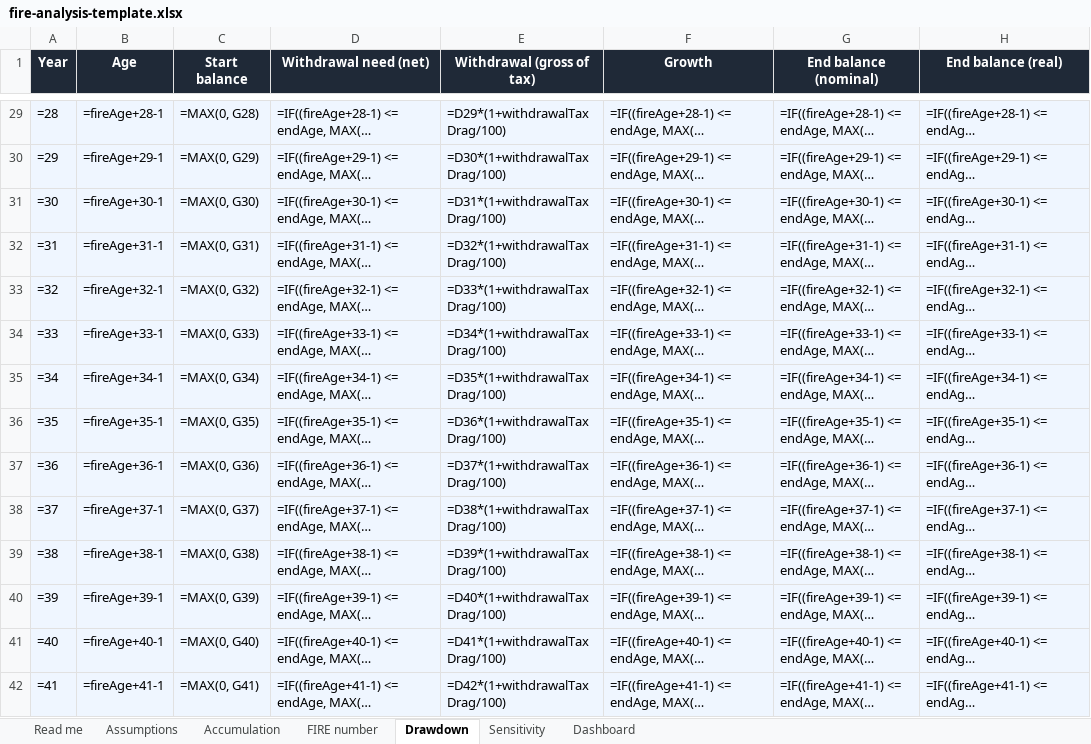
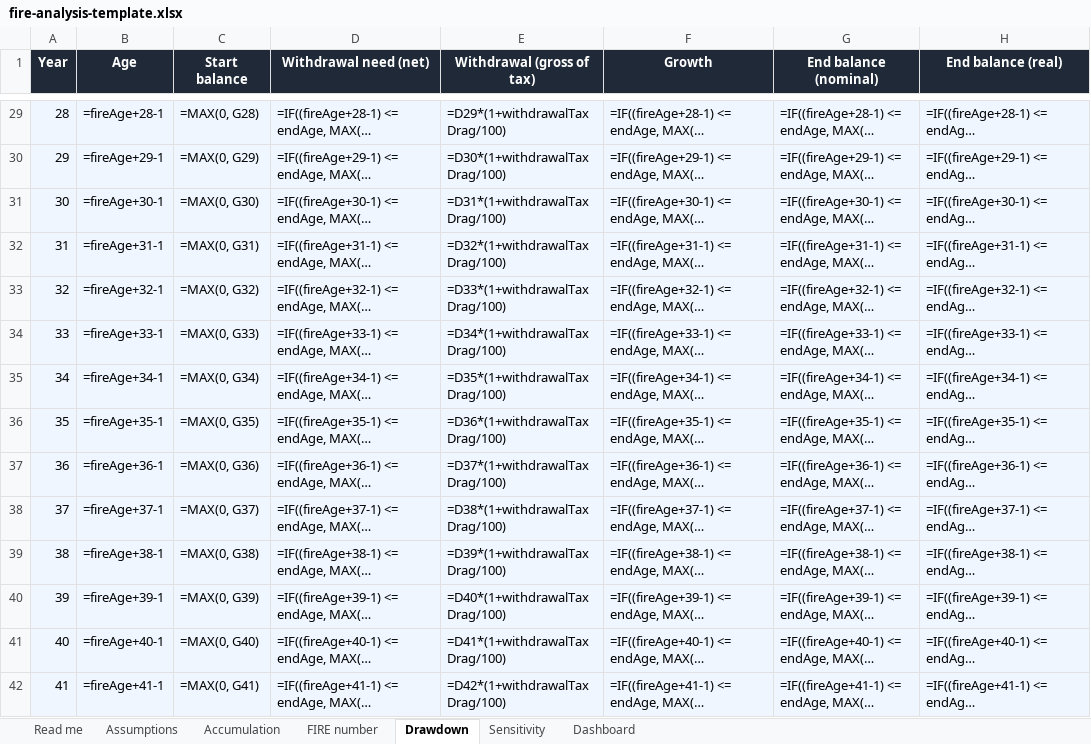
Before and after one commit to Festas/FIRE-Simulator, an Excel workbook: fire-simulator/public/templates/fire-analysis-template.xlsx, sheet Drawdown, drawn as a sheet; only a part is shown, gaps mark what is left out; long unchanged cells end in …; values as stored, in another font and other column widths than the file's, no borders; formulas without a stored value are shown as written; the diff covers the shown part only; the diff names each change by its address in the sheet, - before the commit and + after, or states it on an @@ line.

```diff
--- a/fire-simulator/public/templates/fire-analysis-template.xlsx (sheet Drawdown)
+++ b/fire-simulator/public/templates/fire-analysis-template.xlsx (sheet Drawdown)
-A29 (Year): =28
+A29 (Year): 28
-A30 (Year): =29
+A30 (Year): 29
-A31 (Year): =30
+A31 (Year): 30
-A32 (Year): =31
+A32 (Year): 31
-A33 (Year): =32
+A33 (Year): 32
-A34 (Year): =33
+A34 (Year): 33
-A35 (Year): =34
+A35 (Year): 34
-A36 (Year): =35
+A36 (Year): 35
-A37 (Year): =36
+A37 (Year): 36
-A38 (Year): =37
+A38 (Year): 37
-A39 (Year): =38
+A39 (Year): 38
-A40 (Year): =39
+A40 (Year): 39
-A41 (Year): =40
+A41 (Year): 40
-A42 (Year): =41
+A42 (Year): 41
```
Also changed, not shown: 47 edited cells elsewhere in this sheet, sheet Accumulation, 1 other file.
